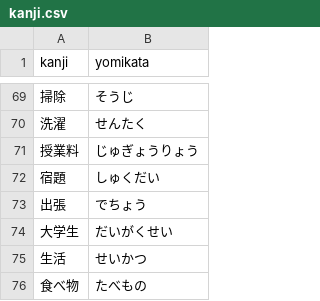
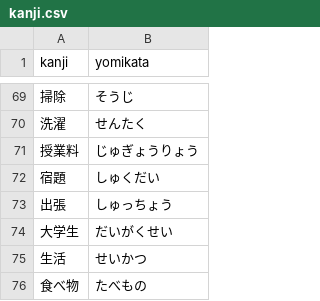
Before and after one commit to Ponysopher/kanji-flashcards, a CSV file: data/kanji.csv, drawn as a sheet; only a part is shown, gaps mark what is left out.

Commit message:
Correct yomikata

```diff
--- a/data/kanji.csv
+++ b/data/kanji.csv
@@ -72,3 +72,3 @@
 宿題,しゅくだい
-出張,でちょう
+出張,しゅっちょう
 大学生,だいがくせい
```
